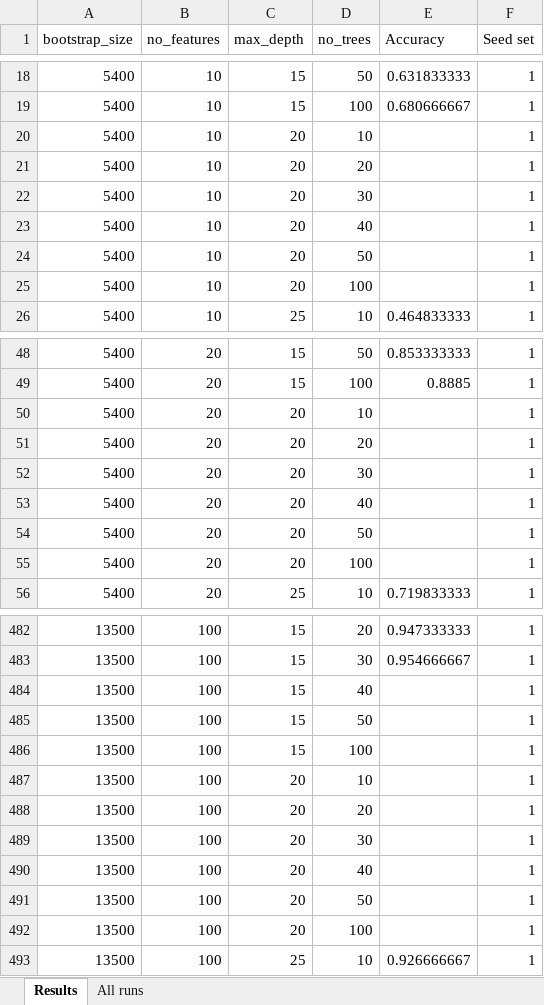
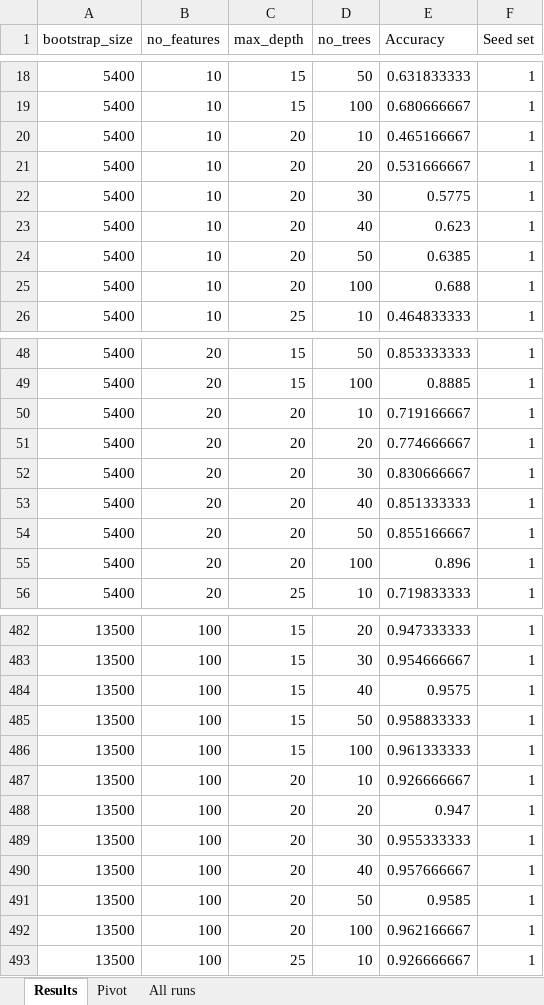
Before and after one commit to SaravB/MachineLearning, an Excel workbook: Algorithm/Overview.xlsx, sheet Results, drawn as a sheet; only a part is shown, gaps mark what is left out; values as stored, in another font and other column widths than the file's, no borders; table styles not drawn; the diff covers the shown part only; the diff names each change by its address in the sheet, - before the commit and + after, or states it on an @@ line.

Commit message:
Update Overview.xlsx

```diff
--- a/Algorithm/Overview.xlsx (sheet Results)
+++ b/Algorithm/Overview.xlsx (sheet Results)
+sheet tab: Pivot
-E20 (Accuracy): (empty)
+E20 (Accuracy): 0.465166667
-E21 (Accuracy): (empty)
+E21 (Accuracy): 0.531666667
-E22 (Accuracy): (empty)
+E22 (Accuracy): 0.5775
-E23 (Accuracy): (empty)
+E23 (Accuracy): 0.623
-E24 (Accuracy): (empty)
+E24 (Accuracy): 0.6385
-E25 (Accuracy): (empty)
+E25 (Accuracy): 0.688
-E50 (Accuracy): (empty)
+E50 (Accuracy): 0.719166667
-E51 (Accuracy): (empty)
+E51 (Accuracy): 0.774666667
-E52 (Accuracy): (empty)
+E52 (Accuracy): 0.830666667
-E53 (Accuracy): (empty)
+E53 (Accuracy): 0.851333333
-E54 (Accuracy): (empty)
+E54 (Accuracy): 0.855166667
-E55 (Accuracy): (empty)
+E55 (Accuracy): 0.896
-E484 (Accuracy): (empty)
+E484 (Accuracy): 0.9575
-E485 (Accuracy): (empty)
+E485 (Accuracy): 0.958833333
-E486 (Accuracy): (empty)
+E486 (Accuracy): 0.961333333
-E487 (Accuracy): (empty)
+E487 (Accuracy): 0.926666667
-E488 (Accuracy): (empty)
+E488 (Accuracy): 0.947
-E489 (Accuracy): (empty)
+E489 (Accuracy): 0.955333333
-E490 (Accuracy): (empty)
+E490 (Accuracy): 0.957666667
-E491 (Accuracy): (empty)
+E491 (Accuracy): 0.9585
-E492 (Accuracy): (empty)
+E492 (Accuracy): 0.962166667
```
Also changed, not shown: 79 edited cells elsewhere in this sheet.
